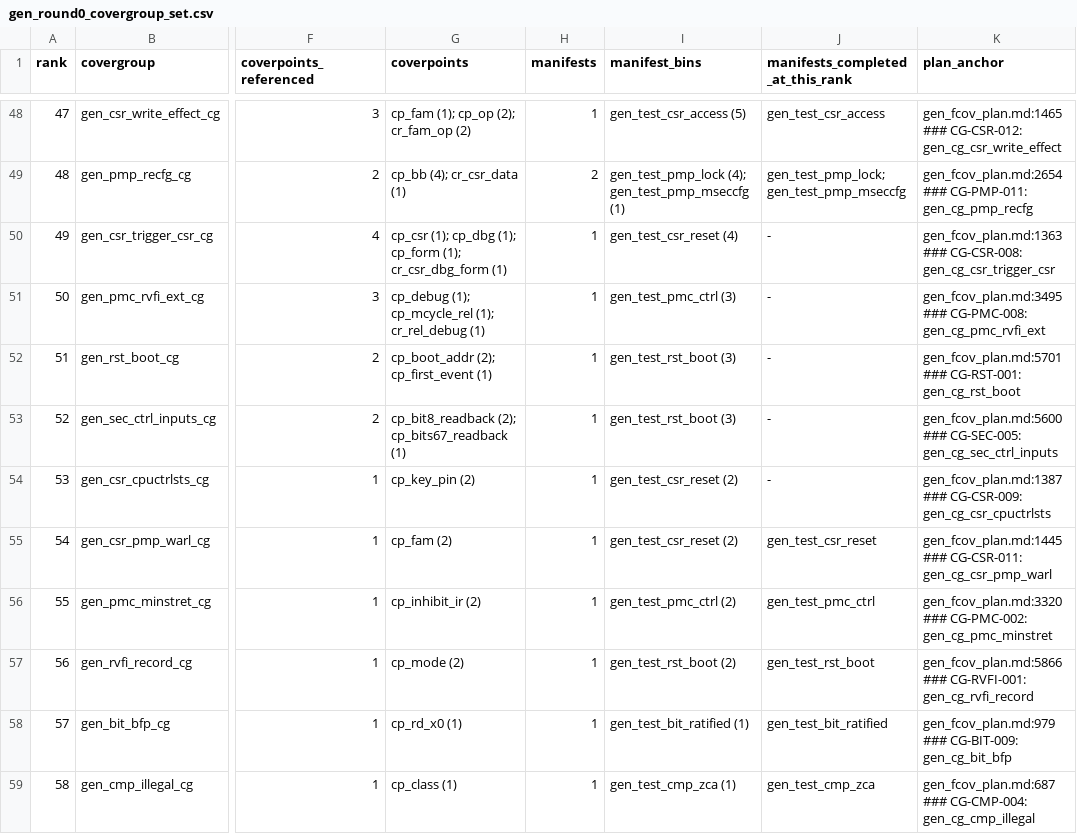
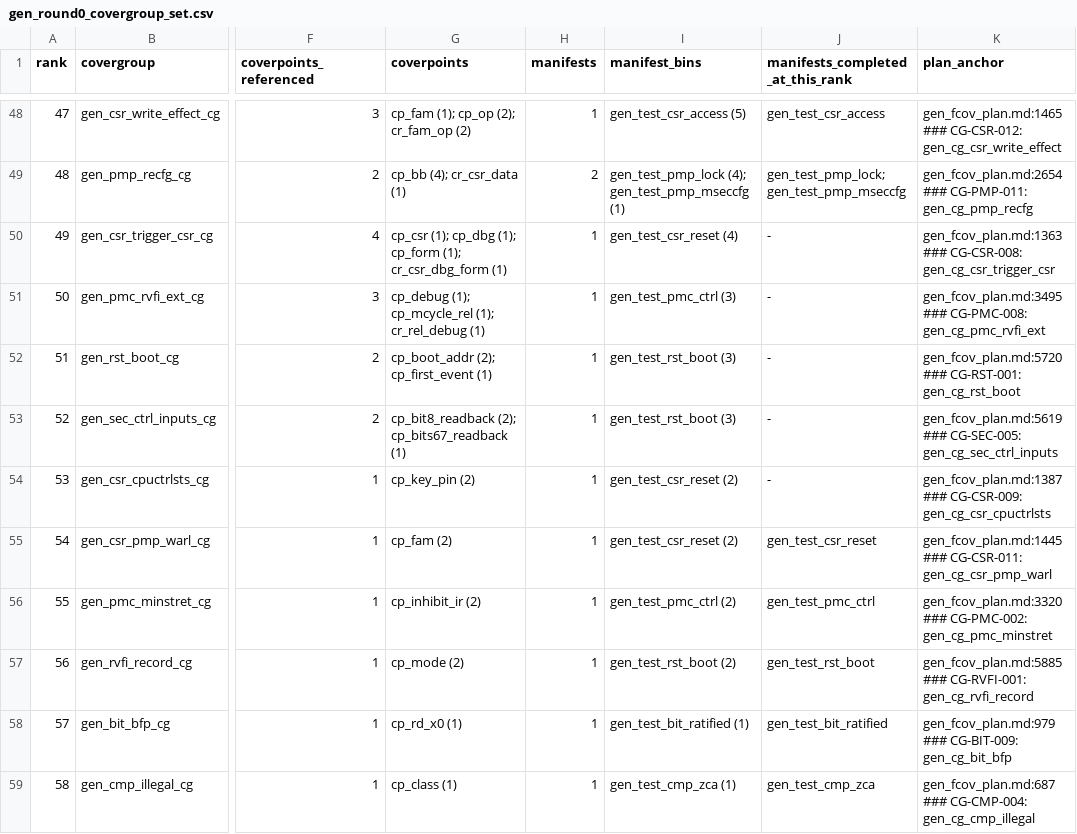
Before and after one commit to fzhangTT/ibex, a CSV file: dv/auto_dv/evidence/gen_round0_covergroup_set.csv, drawn as a sheet; only a part is shown, gaps mark what is left out; the diff names each change by its address in the sheet, - before the commit and + after, or states it on an @@ line.

Commit message:
gen_dv: DV Lead plan set v4p on a736f94 (CM203-Medium-1: the rank-27 clause corrected from the full set-CSV history, correct at a1fd231 and overtaken at cf7c275, the four sampled commits named; CM203-Low-3: the set's inputs digest re-keyed after landing 26's header rewrite, declared bins and union unchanged; the per-group normalisation census reconciled by construct, marker 30 lines/14 covergroups and scope 23/15 = 53/21 at HEAD, 26/13 after CG-CSR-016's four cross lines normalised here with the render as the acceptance test; the promotion-cost sentence in the five-probe-free framing, no bin depending on the probe-carrying four; rt33 confirmed from its retained log; a forward-reference row for the approved standing-guard red; records re-keyed to testlist d9526147a258: 58 covergroups, 4106 bins, 27 manifests)
Nine files handed by the DV Lead as one list in the lead-line form (label v4p-on-a736f94, base a736f94,
first changed file gen_critic_response_plan_set_v1.md f0ea71abb792 after the id relabel to the severity-word
form). Committer chain: hash list, quote-aware sweeps (no 'eight per-entry', no ':566-573', no abbreviated
CM203 id), claim checks (one label across the four records; 58/4106/27; the promotion table keyed
d9526147a258; the rank clause; the census by construct with every figure keyed to its commit; the promotion
sentence; CG-CSR-016 with no marker left in its component lists; the rt33 confirmation; the CM203 rows and
the standing-guard forward row), revert check (v4o's own lines and one each from 09b4536, 7356277, a31b263),
worktree gate before the commit on the eight unchanged files: three self-tests PASS, trace PASS, codegen up
to date, gen_fcov.py --validate 27 OK, 18 renders identical, 3 regenerations byte-identical, one label.

```diff
--- a/dv/auto_dv/evidence/gen_round0_covergroup_set.csv
+++ b/dv/auto_dv/evidence/gen_round0_covergroup_set.csv
-K52 (plan_anchor): gen_fcov_plan.md:5701 ### CG-RST-001:…
+K52 (plan_anchor): gen_fcov_plan.md:5720 ### CG-RST-001:…
-K53 (plan_anchor): gen_fcov_plan.md:5600 ### CG-SEC-005:…
+K53 (plan_anchor): gen_fcov_plan.md:5619 ### CG-SEC-005:…
-K57 (plan_anchor): gen_fcov_plan.md:5866 ### CG-RVFI-001:…
+K57 (plan_anchor): gen_fcov_plan.md:5885 ### CG-RVFI-001:…
```
Also changed, not shown: 8 other files.
